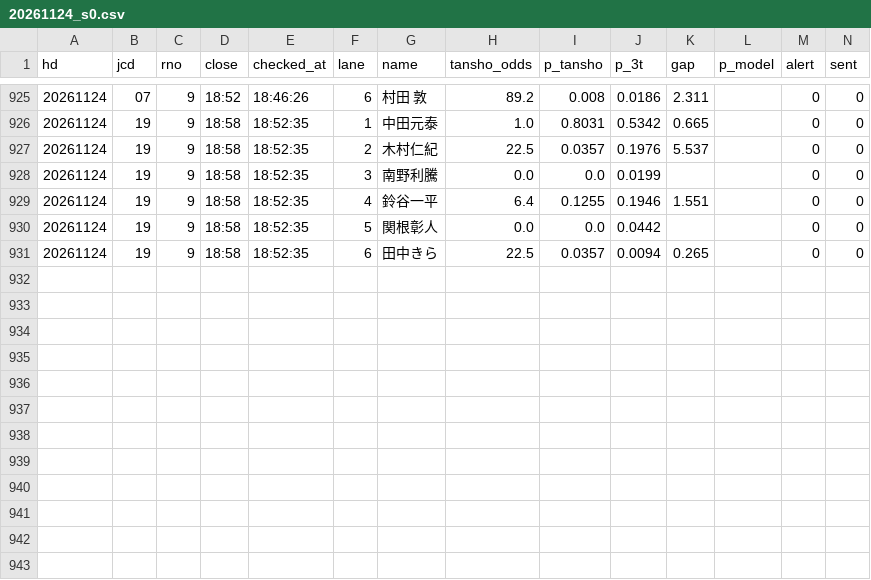
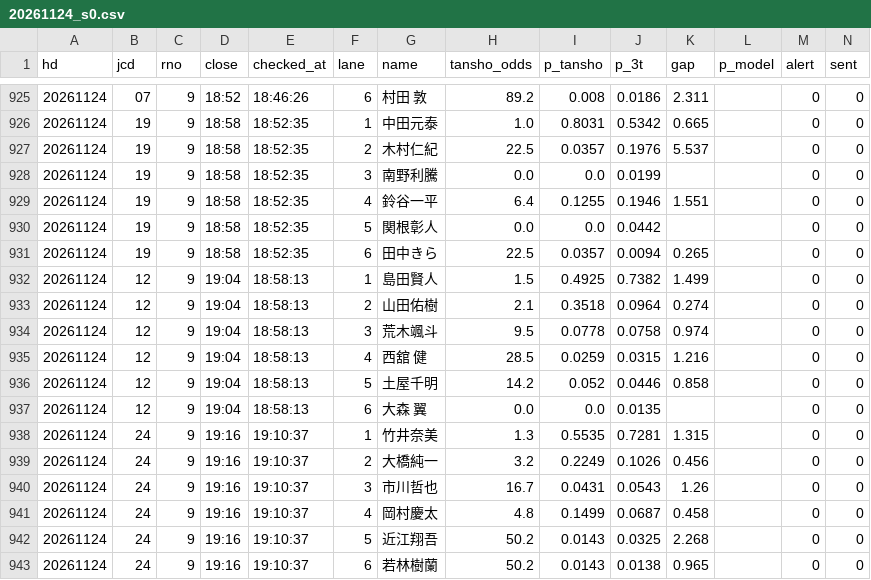
Before and after one commit to tatumibanno-arch/verbose-engine, a CSV file: data/live/log/20261124_s0.csv, drawn as a sheet; only a part is shown, gaps mark what is left out.

```diff
--- a/data/live/log/20261124_s0.csv
+++ b/data/live/log/20261124_s0.csv
@@ -931 +931,13 @@ hd,jcd,rno,close,checked_at,lane,name,tansho_odds,p_tansho,p_3t,gap,p_model,aler
 20261124,19,9,18:58,18:52:35,6,田中きら,22.5,0.0357,0.0094,0.265,,0,0
+20261124,12,9,19:04,18:58:13,1,島田賢人,1.5,0.4925,0.7382,1.499,,0,0
+20261124,12,9,19:04,18:58:13,2,山田佑樹,2.1,0.3518,0.0964,0.274,,0,0
+20261124,12,9,19:04,18:58:13,3,荒木颯斗,9.5,0.0778,0.0758,0.974,,0,0
+20261124,12,9,19:04,18:58:13,4,西舘 健,28.5,0.0259,0.0315,1.216,,0,0
+20261124,12,9,19:04,18:58:13,5,土屋千明,14.2,0.052,0.0446,0.858,,0,0
+20261124,12,9,19:04,18:58:13,6,大森 翼,0.0,0.0,0.0135,,,0,0
+20261124,24,9,19:16,19:10:37,1,竹井奈美,1.3,0.5535,0.7281,1.315,,0,0
+20261124,24,9,19:16,19:10:37,2,大橋純一,3.2,0.2249,0.1026,0.456,,0,0
+20261124,24,9,19:16,19:10:37,3,市川哲也,16.7,0.0431,0.0543,1.26,,0,0
+20261124,24,9,19:16,19:10:37,4,岡村慶太,4.8,0.1499,0.0687,0.458,,0,0
+20261124,24,9,19:16,19:10:37,5,近江翔吾,50.2,0.0143,0.0325,2.268,,0,0
+20261124,24,9,19:16,19:10:37,6,若林樹蘭,50.2,0.0143,0.0138,0.965,,0,0
```
Also changed, not shown: data/live/log/20261124_s0_lapone.csv, data/live/log/20261124_s0_oriten.csv, 2 other files.
